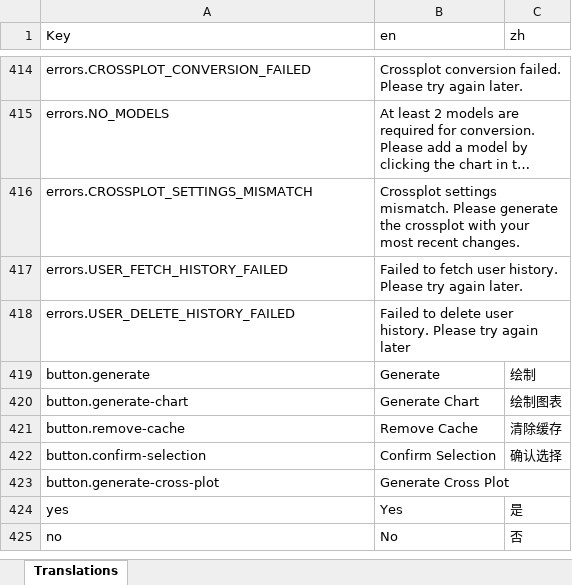
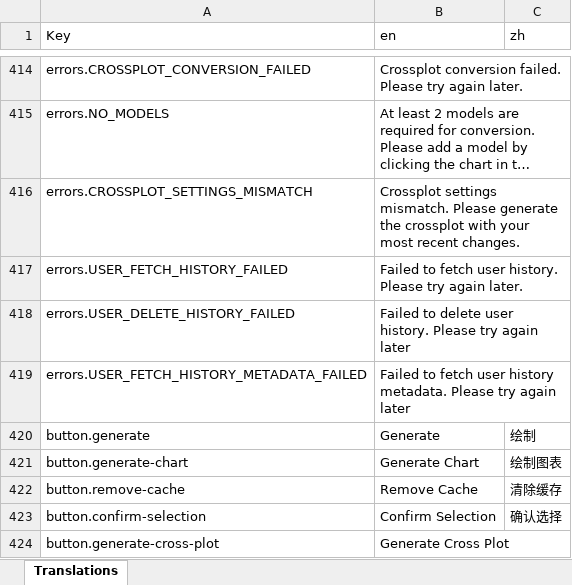
Before and after one commit to earthhistoryviz/tsconline, an Excel workbook: server/assets/translation.xlsx, sheet Translations, drawn as a sheet; only a part is shown, gaps mark what is left out; the shorter side is filled out with more unchanged rows; long unchanged cells end in …; values as stored, in another font and other column widths than the file's, no borders; the diff names each change by its address in the sheet, - before the commit and + after, or states it on an @@ line.

Commit message:
added fetching chart history metadata on chart generation

```diff
--- a/server/assets/translation.xlsx (sheet Translations)
+++ b/server/assets/translation.xlsx (sheet Translations)
+row 419: errors.USER_FETCH_HISTORY_METADATA_FAILED | Failed to fetch user history metadata. Please try again later
```
Also changed, not shown: 6 other files.
